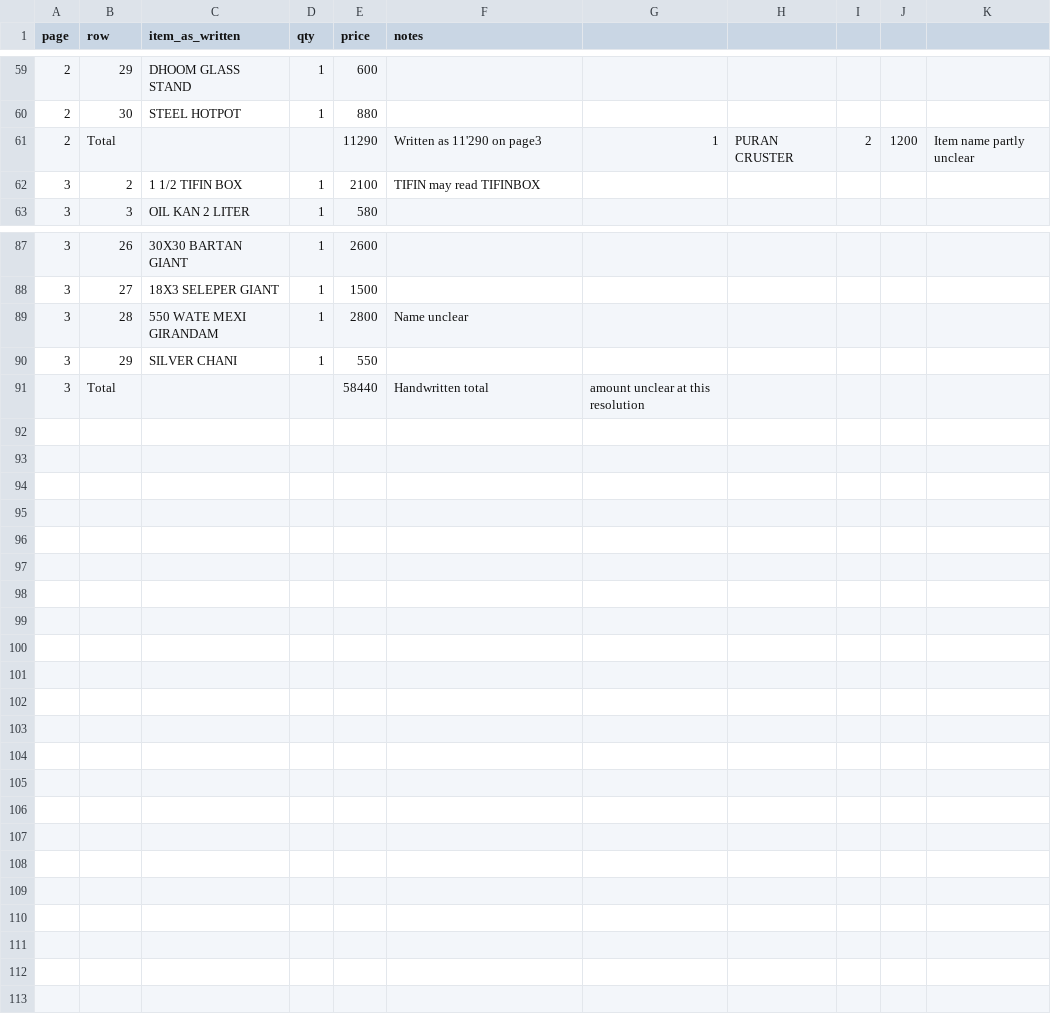
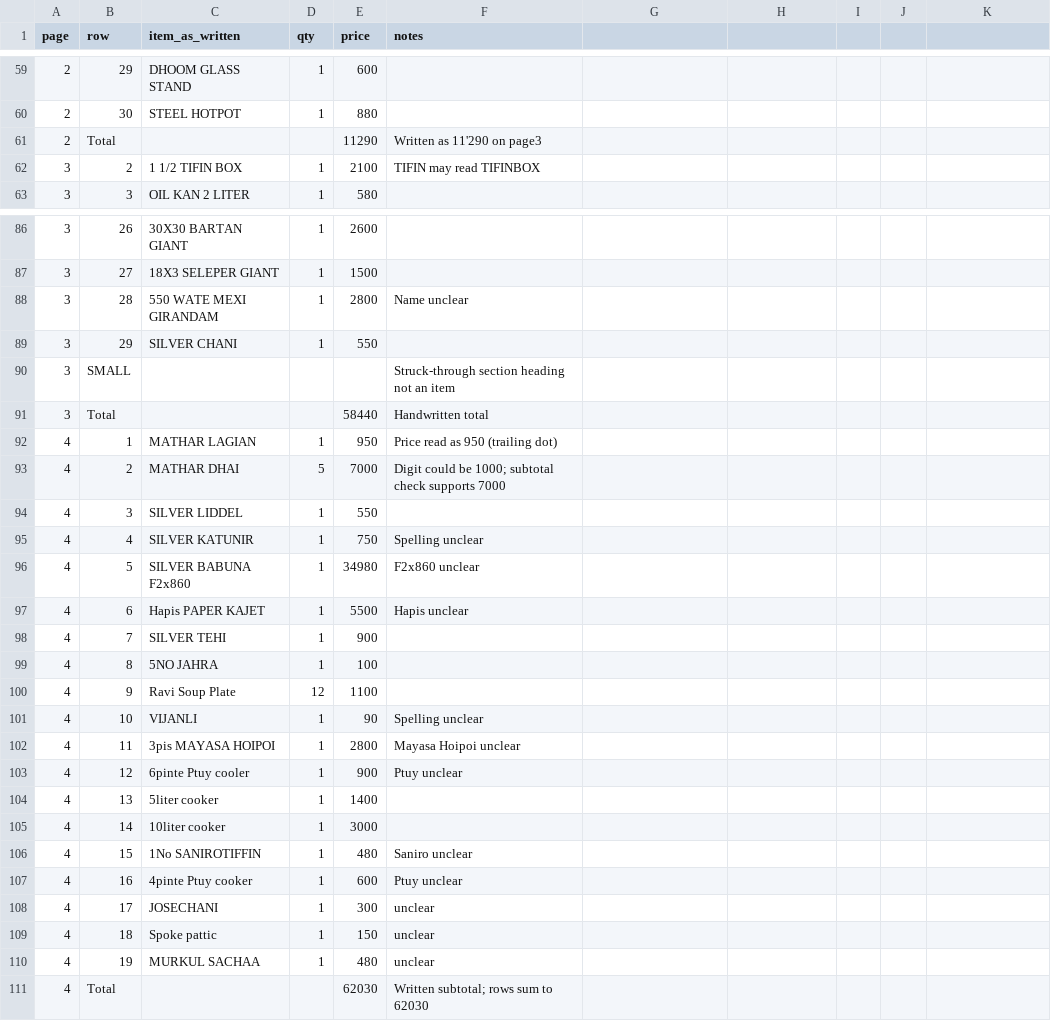
Before and after one commit to abbyshaikh31-png/space, a CSV file: chats/hi-10892834/dowry_transcription.csv, drawn as a sheet; only a part is shown, gaps mark what is left out; the diff covers the shown part only.

```diff
--- a/chats/hi-10892834/dowry_transcription.csv
+++ b/chats/hi-10892834/dowry_transcription.csv
@@ -60,3 +60,3 @@ page,row,item_as_written,qty,price,notes
 2,30,STEEL HOTPOT,1,880,
-2,Total,,,11290,Written as 11'290 on page3,1,PURAN CRUSTER,2,1200,Item name partly unclear
+2,Total,,,11290,Written as 11'290 on page3
 3,2,1 1/2 TIFIN BOX,1,2100,TIFIN may read TIFINBOX
@@ -90,2 +89,23 @@ page,row,item_as_written,qty,price,notes
 3,29,SILVER CHANI,1,550,
-3,Total,,,58440,Handwritten total, amount unclear at this resolution
+3,SMALL,,,,Struck-through section heading not an item
+3,Total,,,58440,Handwritten total
+4,1,MATHAR LAGIAN,1,950,Price read as 950 (trailing dot)
+4,2,MATHAR DHAI,5,7000,Digit could be 1000; subtotal check supports 7000
+4,3,SILVER LIDDEL,1,550,
+4,4,SILVER KATUNIR,1,750,Spelling unclear
+4,5,SILVER BABUNA F2x860,1,34980,F2x860 unclear
+4,6,Hapis PAPER KAJET,1,5500,Hapis unclear
+4,7,SILVER TEHI,1,900,
+4,8,5NO JAHRA,1,100,
+4,9,Ravi Soup Plate,12,1100,
+4,10,VIJANLI,1,90,Spelling unclear
+4,11,3pis MAYASA HOIPOI,1,2800,Mayasa Hoipoi unclear
+4,12,6pinte Ptuy cooler,1,900,Ptuy unclear
+4,13,5liter cooker,1,1400,
+4,14,10liter cooker,1,3000,
+4,15,1No SANIROTIFFIN,1,480,Saniro unclear
+4,16,4pinte Ptuy cooker,1,600,Ptuy unclear
+4,17,JOSECHANI,1,300,unclear
+4,18,Spoke pattic,1,150,unclear
+4,19,MURKUL SACHAA,1,480,unclear
+4,Total,,,62030,Written subtotal; rows sum to 62030
```
Also changed, not shown: 4 edited cells elsewhere in this file, 34 other files.
